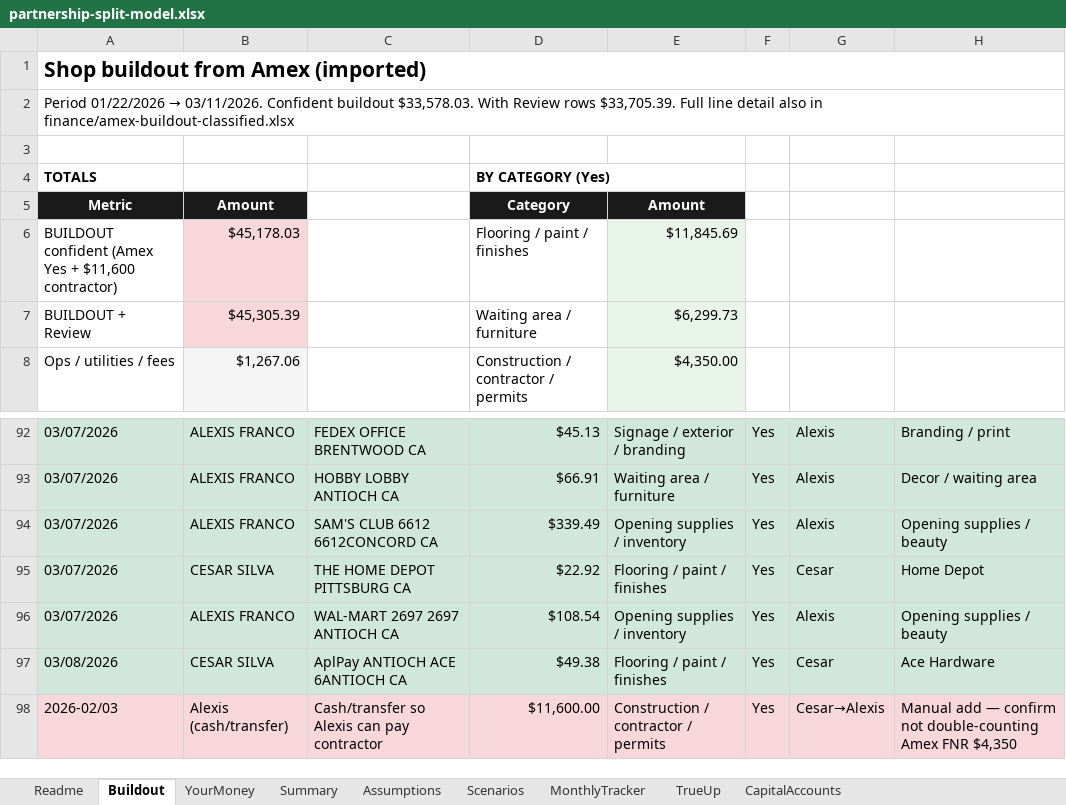
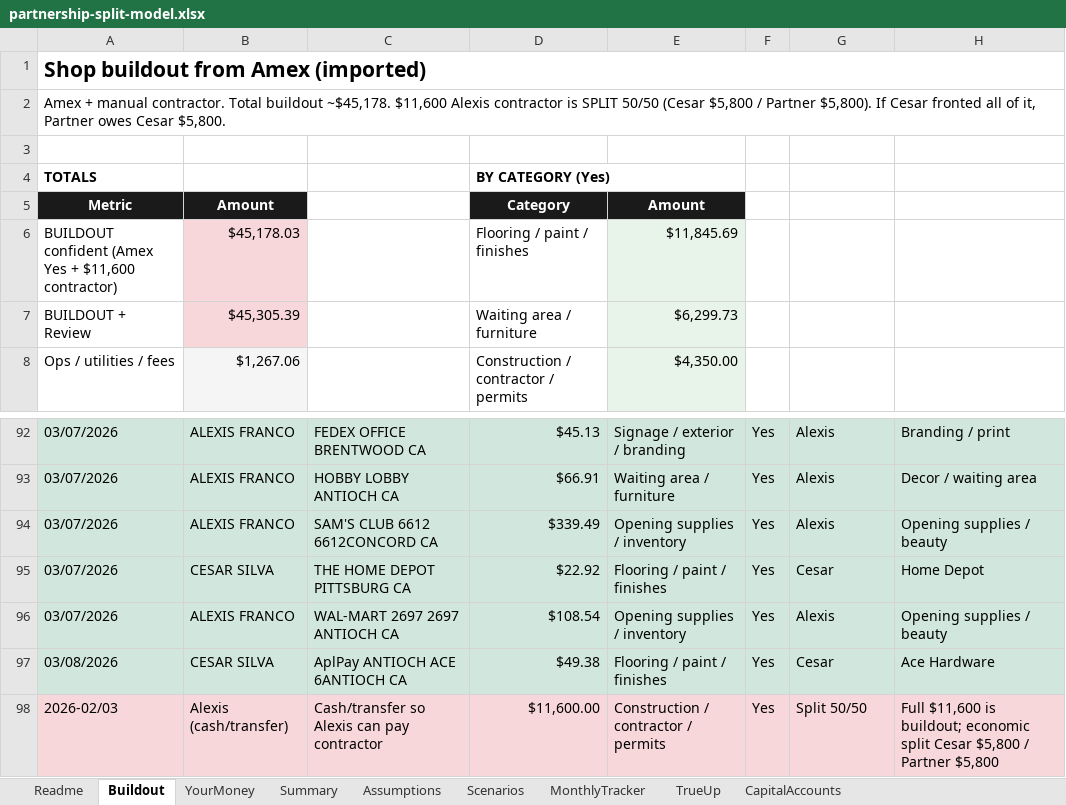
Before and after one commit to cesarblendss-ai/THE-BARBER-LOUNGE, an Excel workbook: finance/partnership-split-model.xlsx, sheet Buildout, drawn as a sheet; only a part is shown, gaps mark what is left out; values as stored, in another font and other column widths than the file's, no borders; the diff names each change by its address in the sheet, - before the commit and + after, or states it on an @@ line.

```diff
--- a/finance/partnership-split-model.xlsx (sheet Buildout)
+++ b/finance/partnership-split-model.xlsx (sheet Buildout)
@@ A2: Period 01/22/2026 → 03/11/2026. Confident buildout $33,578.03. With Review rows $33,705.39. Full line detail also in finance/amex-buildout-classified.xlsx → Amex + manual contractor. Total buildout ~$45,178. $11,600 Alexis contractor is SPLIT 50/50 (Cesar $5,800 / Partner $5,800). If Cesar fronted all of it, Partner owes Cesar $5,800. @@
-G98: Cesar→Alexis
+G98: Split 50/50
-H98: Manual add — confirm not double-counting Amex FNR $4,350
+H98: Full $11,600 is buildout; economic split Cesar $5,800 / Partner $5,800
```
Also changed, not shown: finance/amex-buildout-classified.xlsx.
